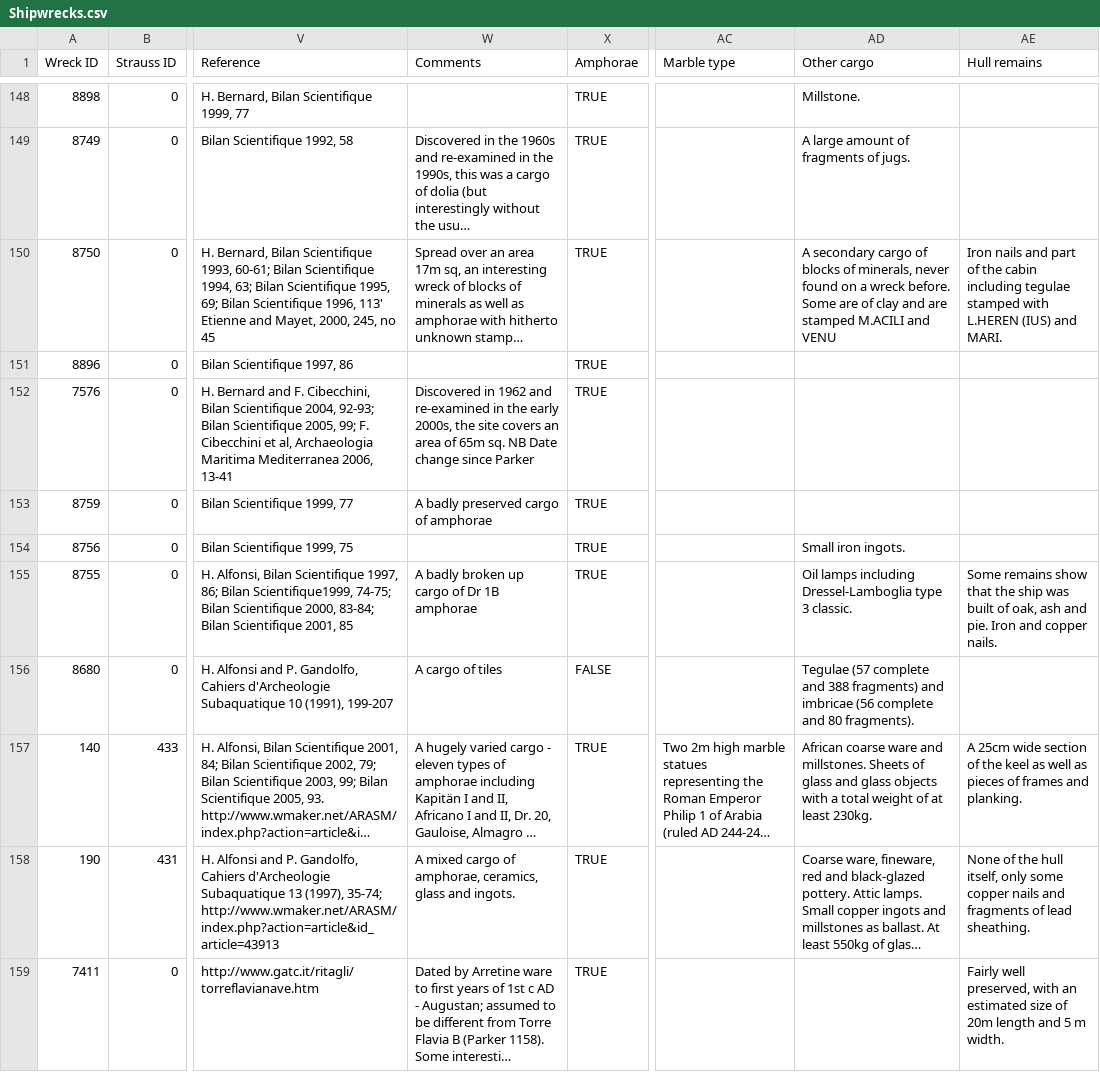
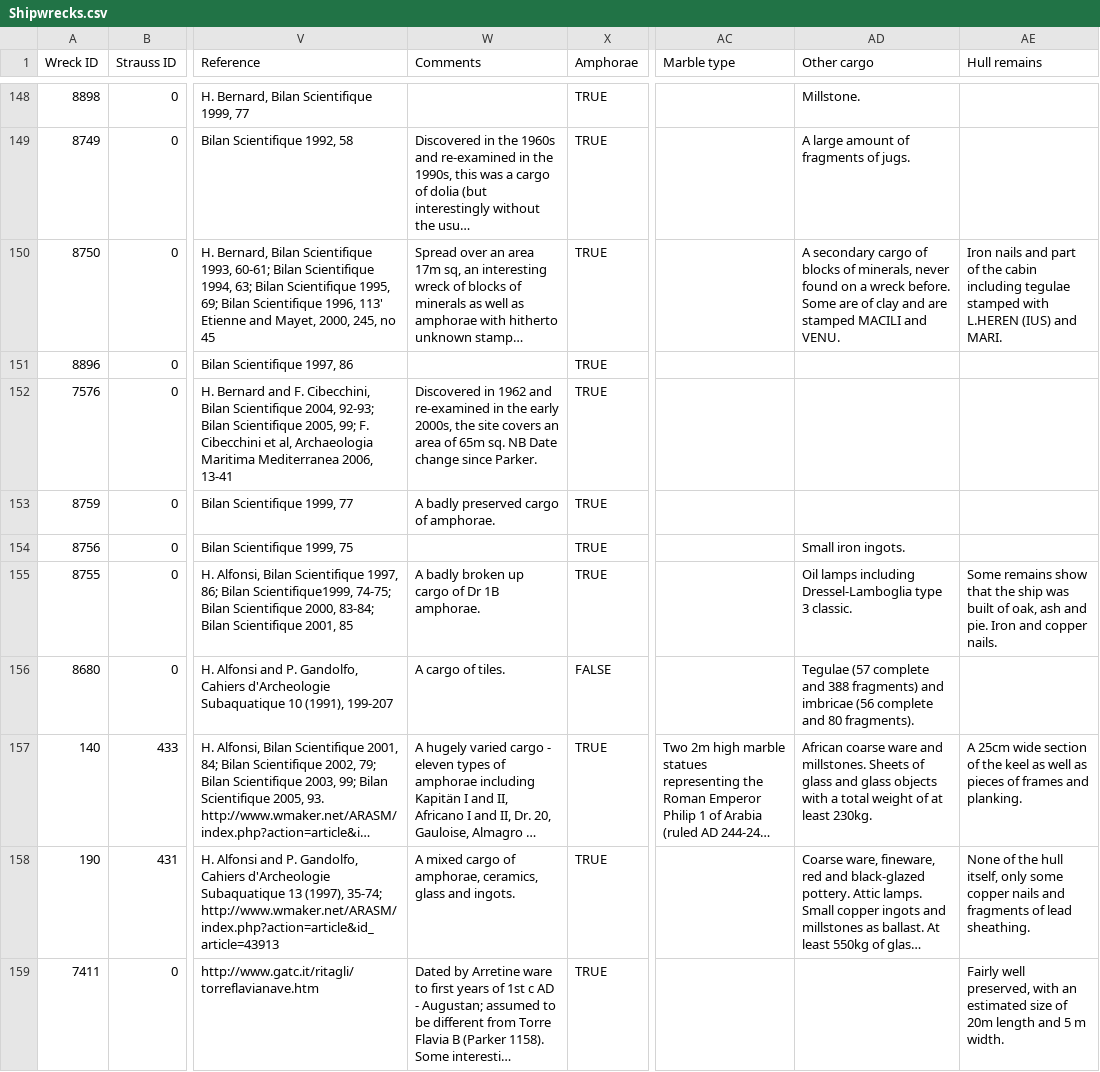
Before and after one commit to dylanblisard/DylanBlisard-GEOG490-WebMapping, a CSV file: FinalProject/Shipwrecks.csv, drawn as a sheet; only a part is shown, gaps mark what is left out; long unchanged cells end in …; the diff covers the shown part only; the diff names each change by its address in the sheet, - before the commit and + after, or states it on an @@ line.

```diff
--- a/FinalProject/Shipwrecks.csv
+++ b/FinalProject/Shipwrecks.csv
-AD150 (Other cargo): …are stamped M.ACILI and VENU
+AD150 (Other cargo): …are stamped MACILI and VENU.
-W152 (Comments): …change since Parker
+W152 (Comments): …change since Parker.
-W153 (Comments): A badly preserved cargo of amphorae
+W153 (Comments): A badly preserved cargo of amphorae.
-W155 (Comments): A badly broken up cargo of Dr 1B amphorae
+W155 (Comments): A badly broken up cargo of Dr 1B amphorae.
-W156 (Comments): A cargo of tiles
+W156 (Comments): A cargo of tiles.
```
Also changed, not shown: 71 edited cells elsewhere in this file, 3 other files.
